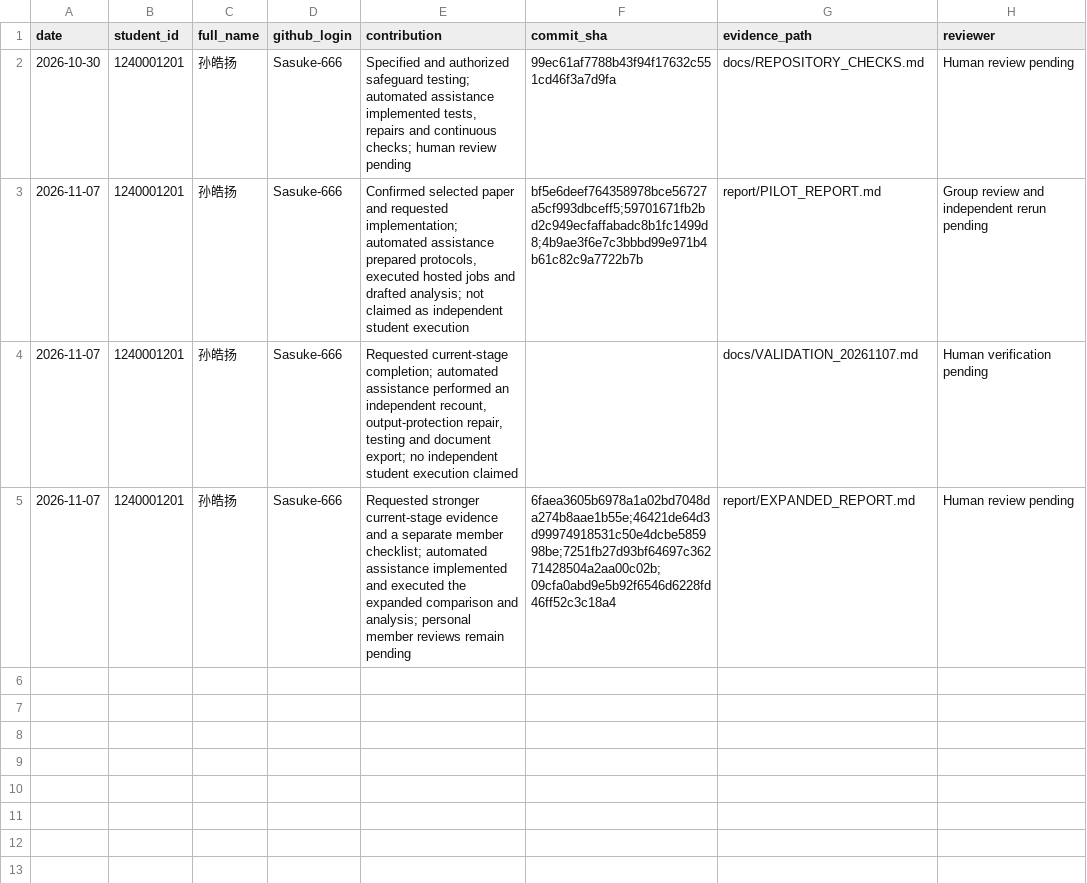
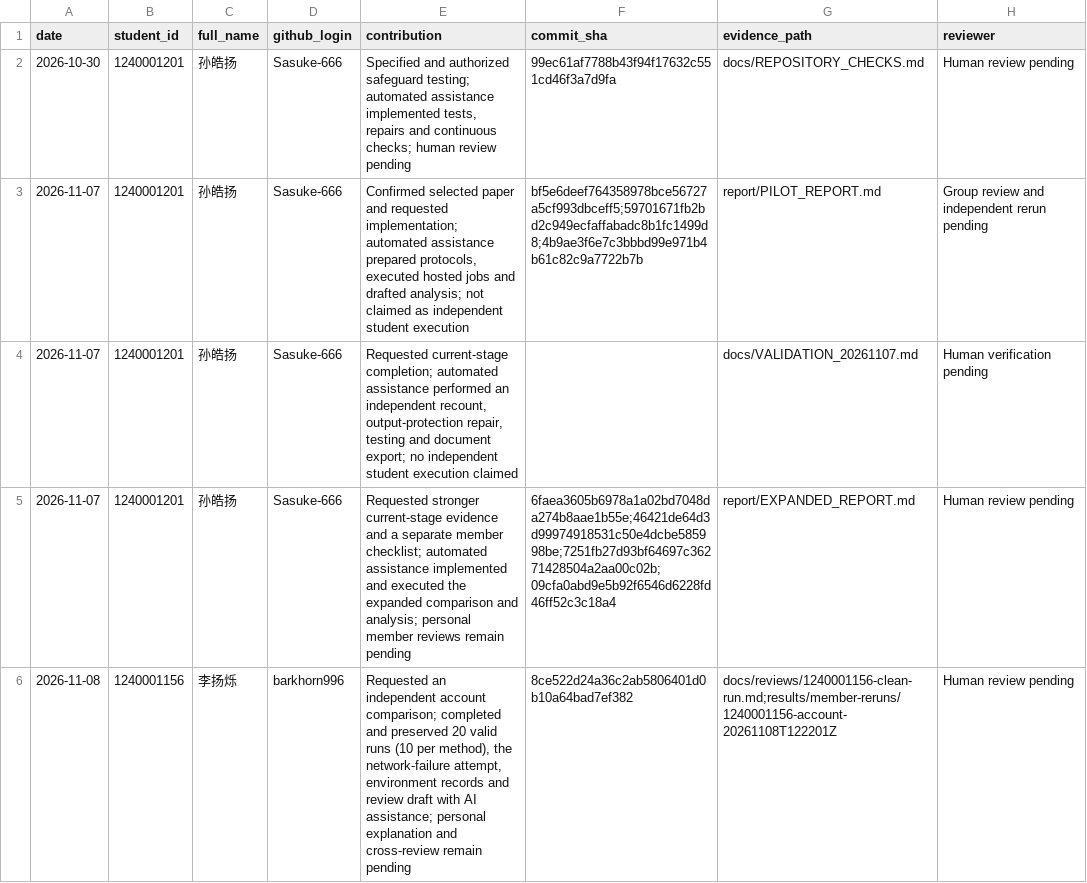
Before and after one commit to Sasuke-666/CS340-Research-Paper-Replication, a CSV file: docs/CONTRIBUTIONS.csv, drawn as a sheet; the diff names each change by its address in the sheet, - before the commit and + after, or states it on an @@ line.

Commit message:
[1240001156] 李扬烁: record account comparison evidence
Link the contribution row to the rewritten English account comparison commit and confirm the member GitHub identity.

```diff
--- a/docs/CONTRIBUTIONS.csv
+++ b/docs/CONTRIBUTIONS.csv
+row 6: 2026-11-08 | 1240001156 | 李扬烁 | barkhorn996 | Requested an independent account comparison; completed and preserved 20 valid runs (10 per method), the network-failure attempt, environment records and review draft with AI assistance; personal explanation and cross-review remain pending | 8ce522d24a36c2ab5806401d0b10a64bad7ef382 | docs/reviews/1240001156-clean-run.md;results/member-reruns/1240001156-account-20261108T122201Z | Human review pending
```
